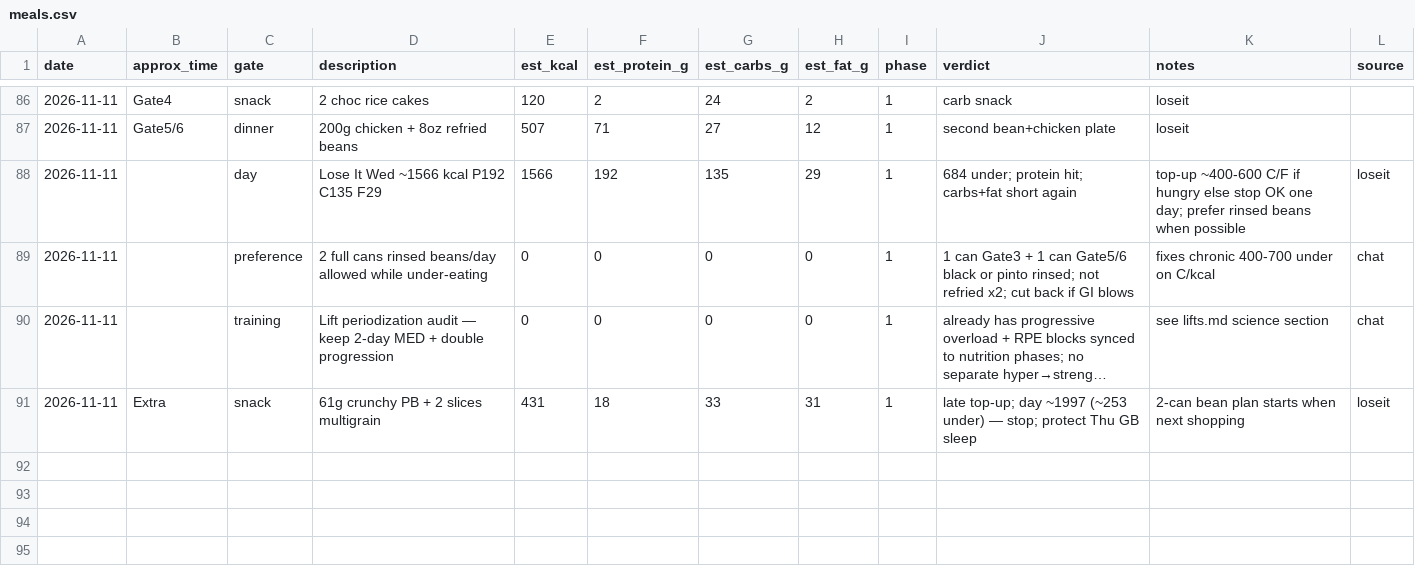
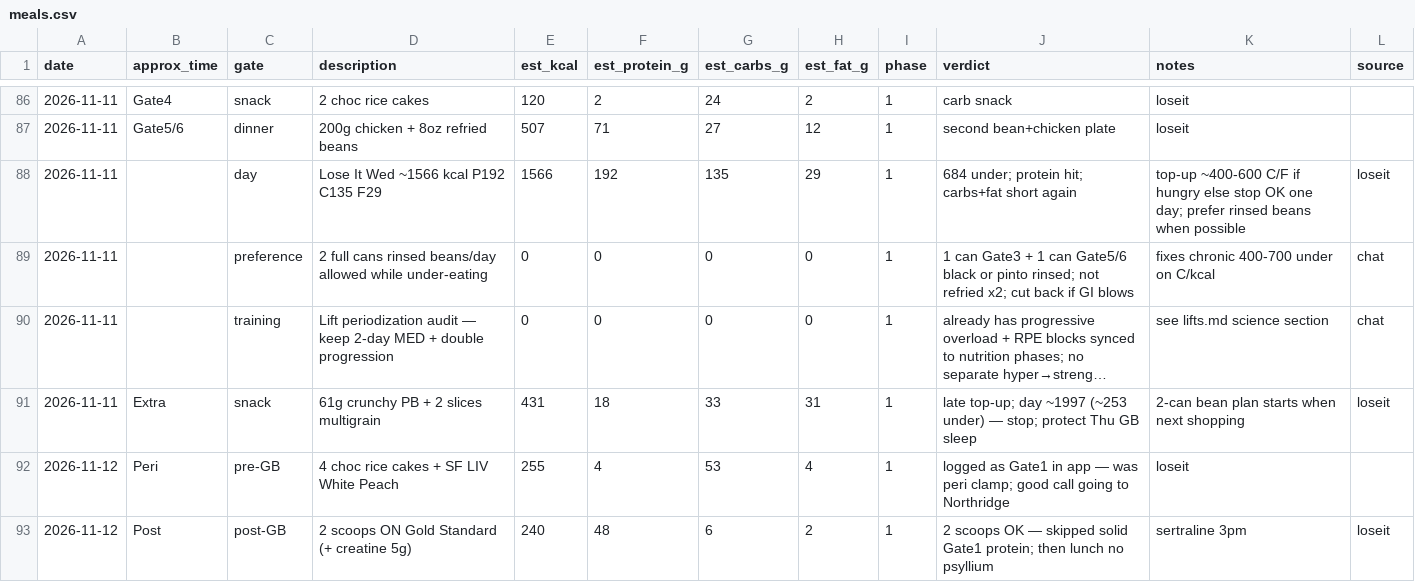
Before and after one commit to kay-rey/athlete-os, a CSV file: journal/meals.csv, drawn as a sheet; only a part is shown, gaps mark what is left out; long unchanged cells end in ….

```diff
--- a/journal/meals.csv
+++ b/journal/meals.csv
@@ -91 +91,3 @@ date,approx_time,gate,description,est_kcal,est_protein_g,est_carbs_g,est_fat_g,p
 2026-11-11,Extra,snack,61g crunchy PB + 2 slices multigrain,431,18,33,31,1,late top-up; day ~1997 (~253 under) — stop; protect Thu GB sleep,2-can bean plan starts when next shopping,loseit
+2026-11-12,Peri,pre-GB,4 choc rice cakes + SF LIV White Peach,255,4,53,4,1,logged as Gate1 in app — was peri clamp; good call going to Northridge,loseit
+2026-11-12,Post,post-GB,2 scoops ON Gold Standard (+ creatine 5g),240,48,6,2,1,2 scoops OK — skipped solid Gate1 protein; then lunch no psyllium,sertraline 3pm,loseit
```
Also changed, not shown: journal/mats.csv.
